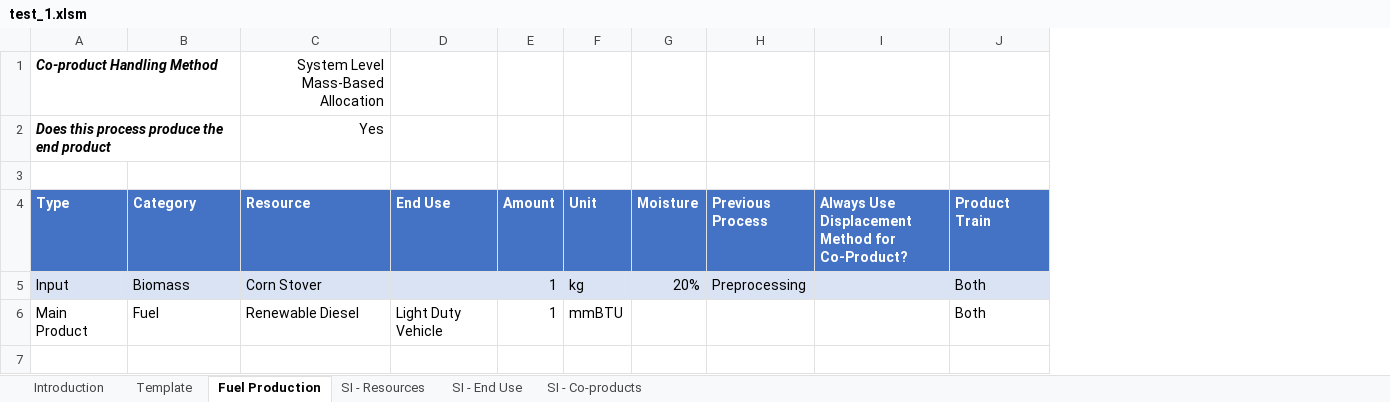
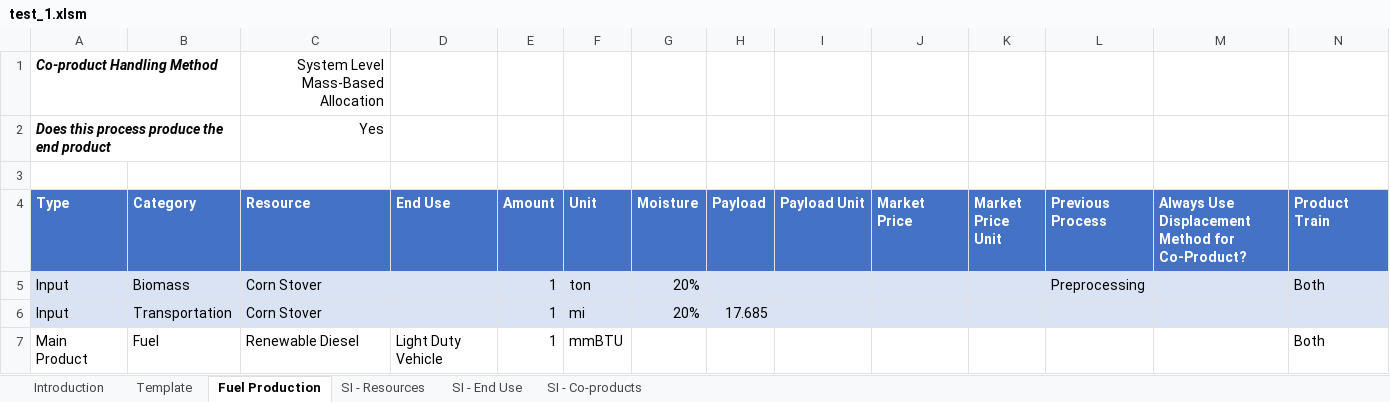
Before and after one commit to olw0905/Interactive-SCSA_Dash, an Excel workbook: test_1.xlsm, sheet Fuel Production, drawn as a sheet; only a part is shown; values as stored, in another font and other column widths than the file's, no borders; charts and pictures and table styles not drawn; addresses are those after the commit; rows hold the shown columns only; the diff names each change by its address in the sheet, - before the commit and + after, or states it on an @@ line.

Commit message:
1. allow users to specify tranportation payload and unit; 2. implemented value-based allocation (Tests for both are needed)

```diff
--- a/test_1.xlsm (sheet Fuel Production)
+++ b/test_1.xlsm (sheet Fuel Production)
+column H (Payload), empty
+column I (Payload Unit), empty
+column J (Market Price), empty
+column K (Market Price Unit), empty
-F5 (Unit): kg
+F5 (Unit): ton
+row 6: Input | Transportation | Corn Stover |  | 1 | mi | 20% | 17.685
```
Also changed, not shown: charts or pictures, 3 other files.
